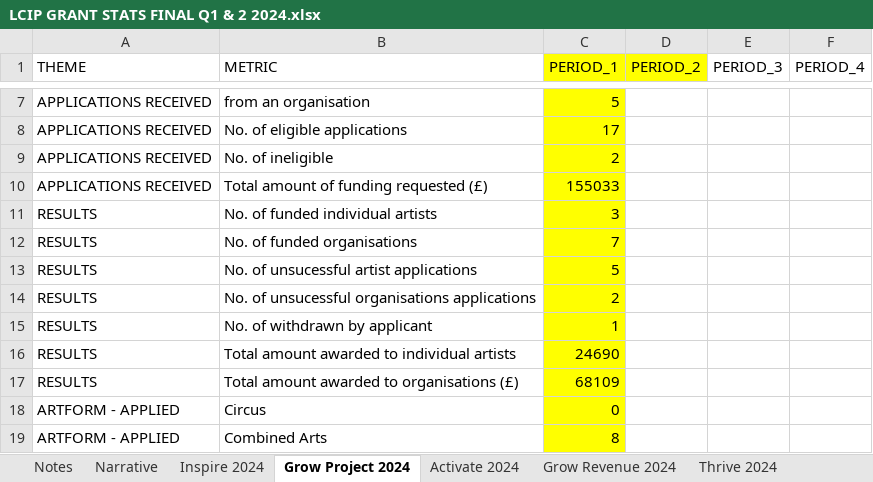
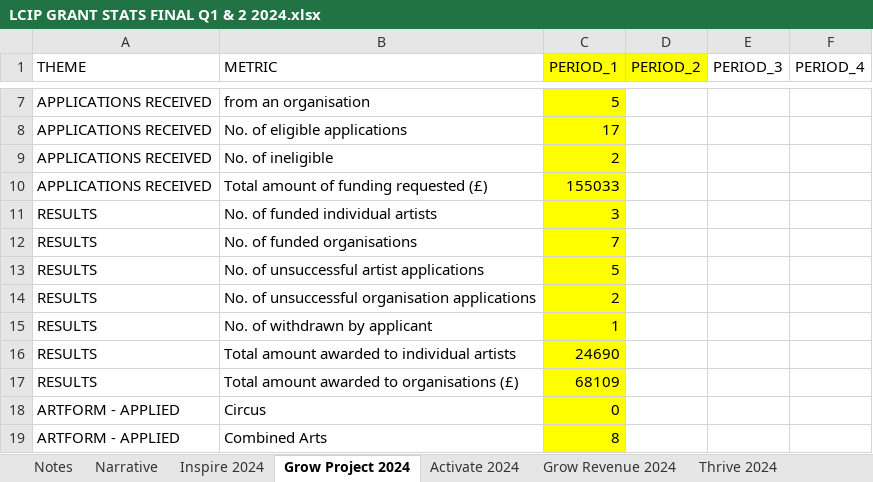
Before and after one commit to open-innovations/lcc-culture-dashboard, an Excel workbook: data/lcip/LCIP GRANT STATS FINAL Q1 & 2 2024.xlsx, sheet Grow Project 2024, drawn as a sheet; only a part is shown, gaps mark what is left out; values as stored, in another font and other column widths than the file's, no borders; the diff names each change by its address in the sheet, - before the commit and + after, or states it on an @@ line.

```diff
--- a/data/lcip/LCIP GRANT STATS FINAL Q1 & 2 2024.xlsx (sheet Grow Project 2024)
+++ b/data/lcip/LCIP GRANT STATS FINAL Q1 & 2 2024.xlsx (sheet Grow Project 2024)
-B13 (METRIC): No. of unsucessful artist applications
+B13 (METRIC): No. of unsuccessful artist applications
-B14 (METRIC): No. of unsucessful organisations applications
+B14 (METRIC): No. of unsuccessful organisation applications
```
Also changed, not shown: sheet Inspire 2024, sheet Grow Revenue 2024, sheet Thrive 2024, sheet Activate 2024, 20 other files.
